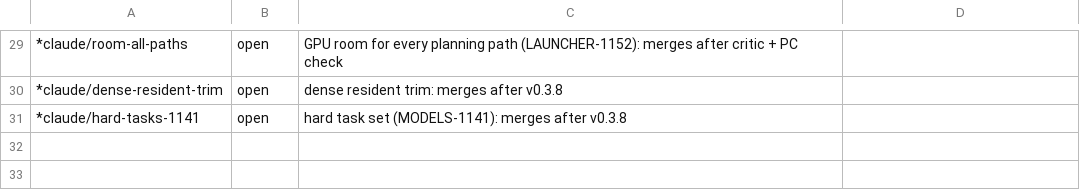
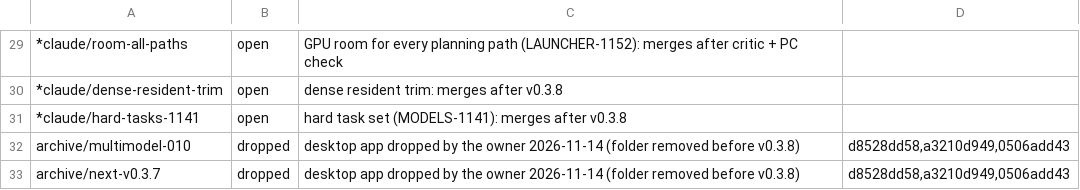
Before and after one commit to IbrahimSiddiqui007/moe-cache, a TSV file: tools/lost_work_accepted.tsv, drawn as a sheet; only a part is shown, gaps mark what is left out; the diff names each change by its address in the sheet, - before the commit and + after, or states it on an @@ line.

```diff
--- a/tools/lost_work_accepted.tsv
+++ b/tools/lost_work_accepted.tsv
+row 32: archive/multimodel-010 | dropped | desktop app dropped by the owner 2026-11-14 (folder removed before v0.3.8) | d8528dd58,a3210d949,0506add43
+row 33: archive/next-v0.3.7 | dropped | desktop app dropped by the owner 2026-11-14 (folder removed before v0.3.8) | d8528dd58,a3210d949,0506add43
```
